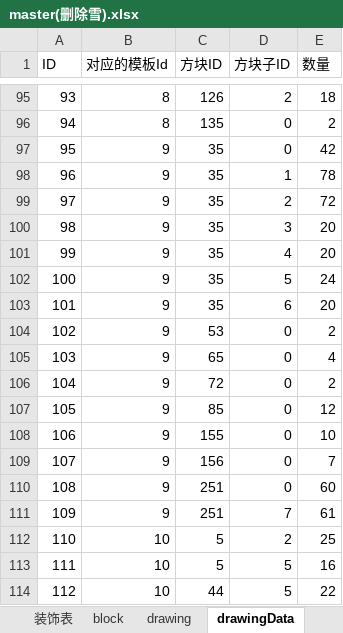
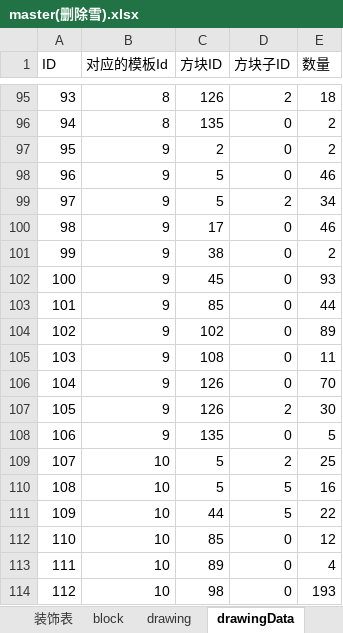
Before and after one commit to heliaoyuan10086/Game, an Excel workbook: BlockCity/master(删除雪).xlsx, sheet drawingData, drawn as a sheet; only a part is shown, gaps mark what is left out; the shorter side is filled out with more unchanged rows; values as stored, in another font and other column widths than the file's, no borders; removed rows and columns are numbered as before the commit, all else as after; the diff covers the shown part only; the diff names each change by its address in the sheet, - before the commit and + after, or states it on an @@ line.

```diff
--- a/BlockCity/master(删除雪).xlsx (sheet drawingData)
+++ b/BlockCity/master(删除雪).xlsx (sheet drawingData)
-row 97: 95 | 9 | 35 | 0 | 42
-row 98: 96 | 9 | 35 | 1 | 78
-row 99: 97 | 9 | 35 | 2 | 72
-row 100: 98 | 9 | 35 | 3 | 20
-row 101: 99 | 9 | 35 | 4 | 20
-row 102: 100 | 9 | 35 | 5 | 24
-row 103: 101 | 9 | 35 | 6 | 20
@@ column A (ID) renumbered from row 97 down @@
-C97 (方块ID): 53
+C97 (方块ID): 2
-C98 (方块ID): 65
+C98 (方块ID): 5
-E98 (数量): 4
+E98 (数量): 46
+row 99: 97 | 9 | 5 | 2 | 34
+row 100: 98 | 9 | 17 | 0 | 46
-C101 (方块ID): 72
+C101 (方块ID): 38
+row 102: 100 | 9 | 45 | 0 | 93
-E103 (数量): 12
+E103 (数量): 44
-C104 (方块ID): 155
+C104 (方块ID): 102
-E104 (数量): 10
+E104 (数量): 89
-C105 (方块ID): 156
+C105 (方块ID): 108
-E105 (数量): 7
+E105 (数量): 11
-C106 (方块ID): 251
+C106 (方块ID): 126
-E106 (数量): 60
+E106 (数量): 70
-row 111: 109 | 9 | 251 | 7 | 61
+row 107: 105 | 9 | 126 | 2 | 30
+row 108: 106 | 9 | 135 | 0 | 5
```
Also changed, not shown: 2 added rows and 8 edited cells elsewhere in this sheet, sheet 图纸材料表, sheet 图纸表, sheet items, sheet drawing, formulas that keep their value, 5 other files.
